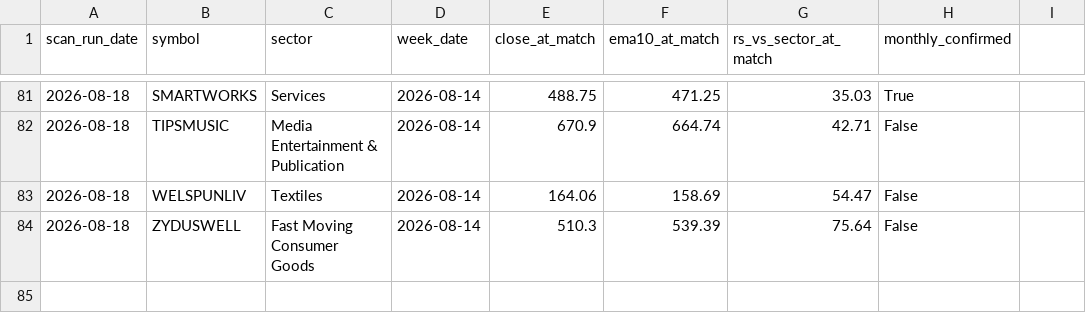
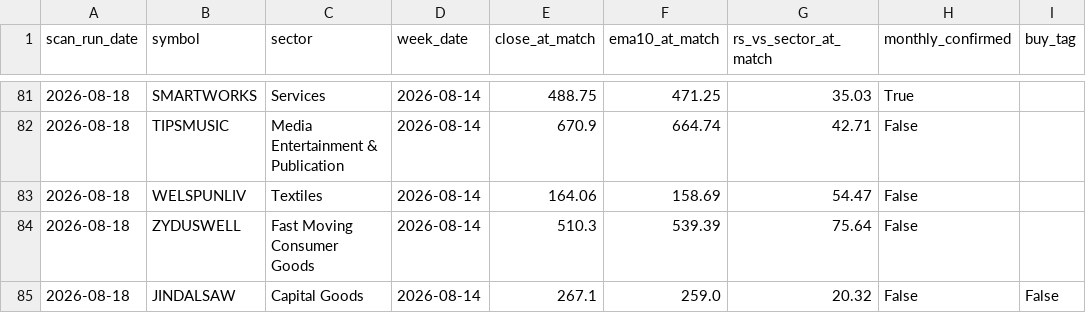
Before and after one commit to rapchikraju97-dot/ema_squeeze_base, a CSV file: match_history.csv, drawn as a sheet; only a part is shown, gaps mark what is left out; the diff names each change by its address in the sheet, - before the commit and + after, or states it on an @@ line.

Commit message:
Log matches 2026-08-18

```diff
--- a/match_history.csv
+++ b/match_history.csv
-I1: (empty)
+I1: buy_tag
+row 85: 2026-08-18 | JINDALSAW | Capital Goods | 2026-08-14 | 267.1 | 259.0 | 20.32 | False | False
```
